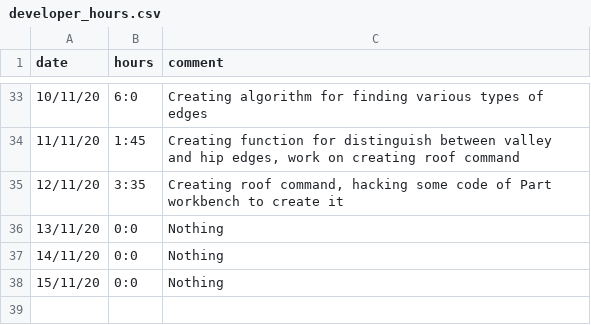
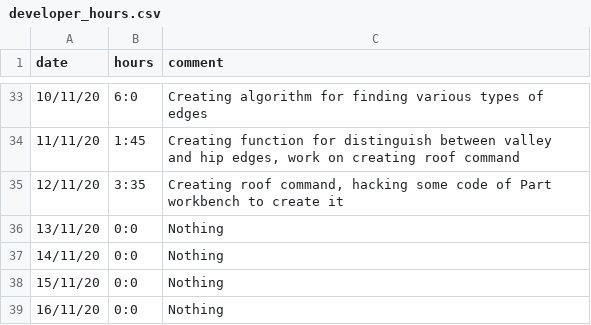
Before and after one commit to ebrahimraeyat/work_trace, a CSV file: developer_hours.csv, drawn as a sheet; only a part is shown, gaps mark what is left out.

Commit message:
16-11-2020, 0:0

```diff
--- a/developer_hours.csv
+++ b/developer_hours.csv
@@ -38 +38,2 @@ date; hours; comment
 15/11/20; 0:0; Nothing
+16/11/20; 0:0; Nothing
```
